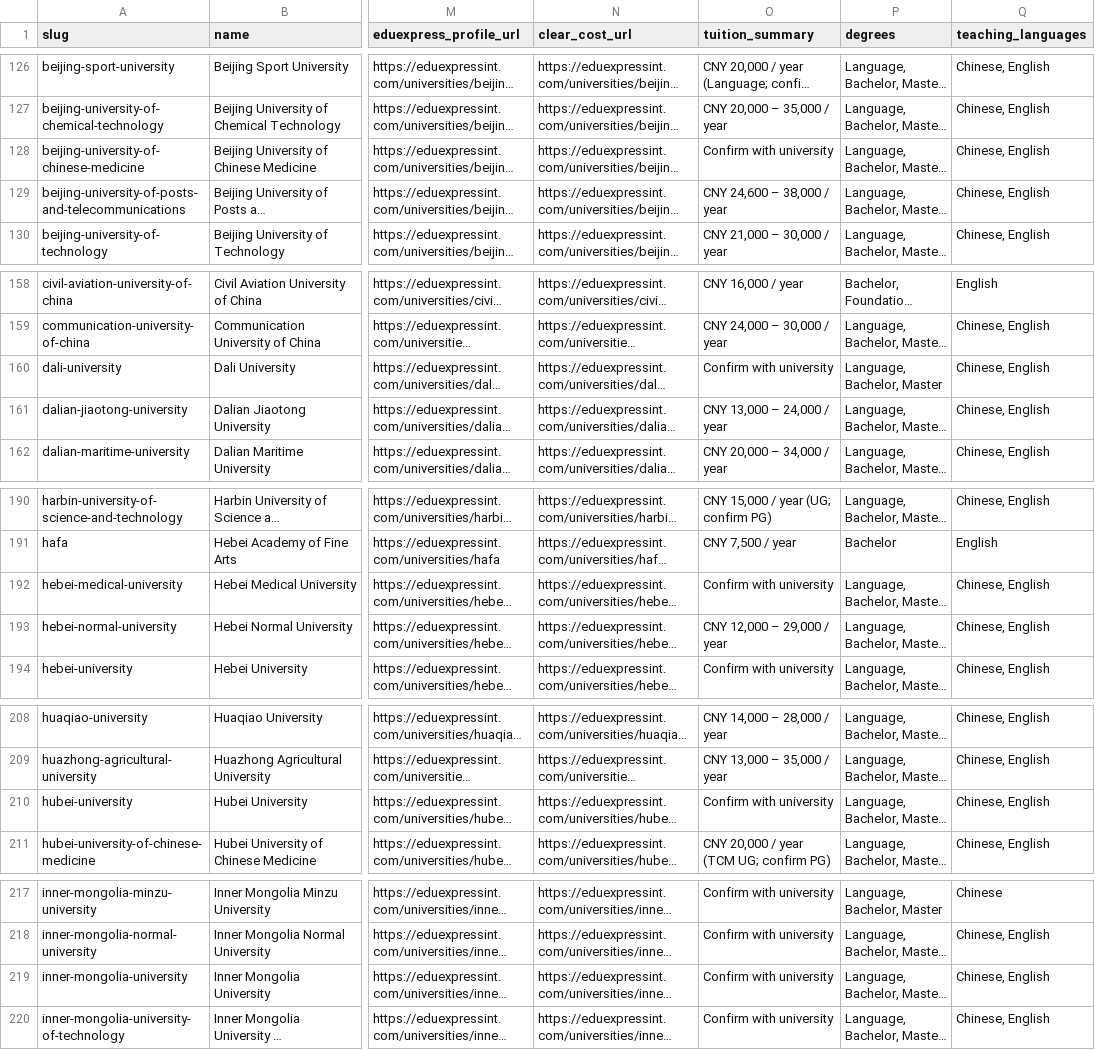
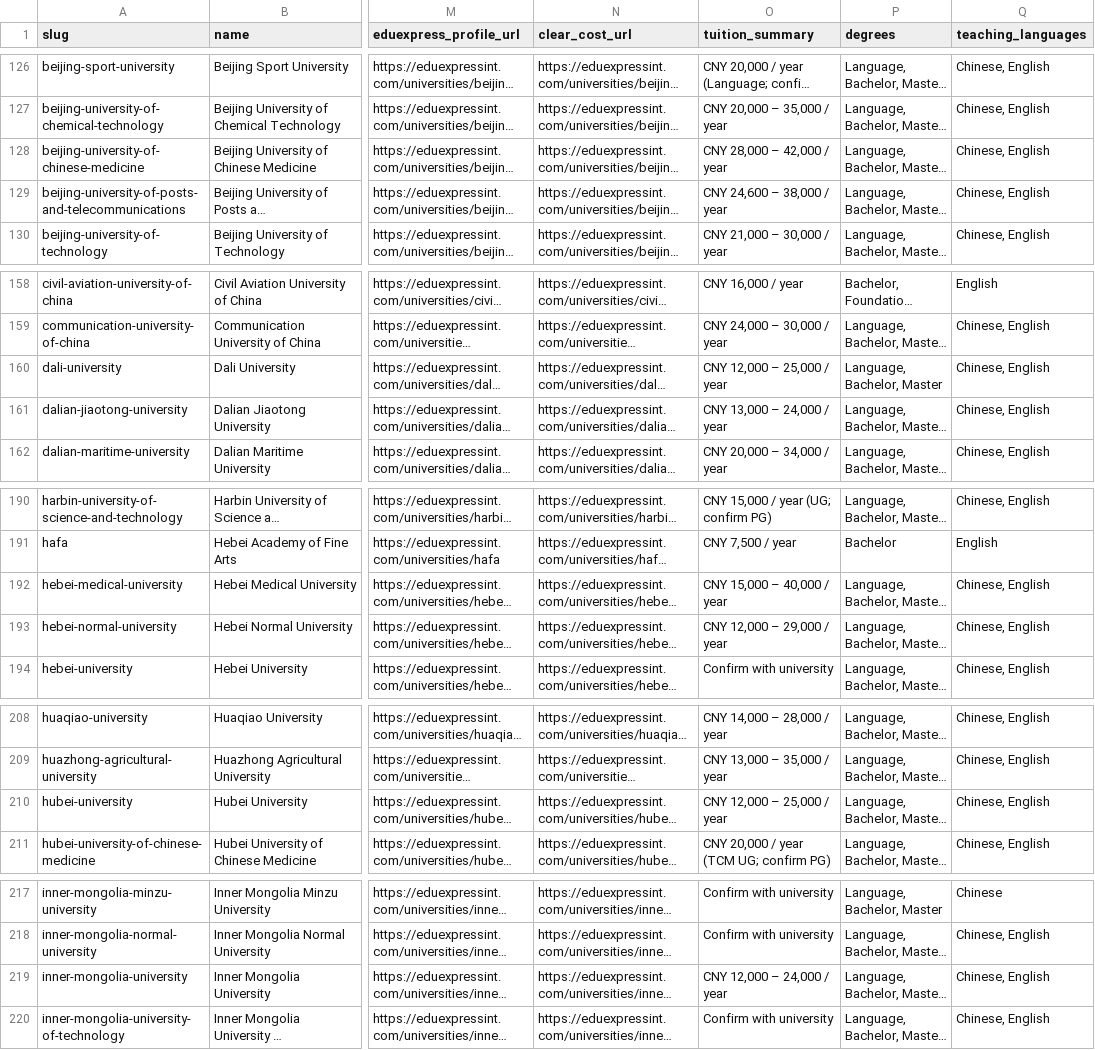
Before and after one commit to rakibnuist/bangladesh-study-abroad-dataset, a CSV file: data/universities_verified.csv, drawn as a sheet; only a part is shown, gaps mark what is left out; long unchanged cells end in …; the diff covers the shown part only; the diff names each change by its address in the sheet, - before the commit and + after, or states it on an @@ line.

Commit message:
data(china): lift explicit China CNY tuition coverage from 1,112 to 1,305 programs (74.5%)

```diff
--- a/data/universities_verified.csv
+++ b/data/universities_verified.csv
-O128 (tuition_summary): Confirm with university
+O128 (tuition_summary): CNY 28,000 – 42,000 / year
-O160 (tuition_summary): Confirm with university
+O160 (tuition_summary): CNY 12,000 – 25,000 / year
-O192 (tuition_summary): Confirm with university
+O192 (tuition_summary): CNY 15,000 – 40,000 / year
-O210 (tuition_summary): Confirm with university
+O210 (tuition_summary): CNY 12,000 – 25,000 / year
-O219 (tuition_summary): Confirm with university
+O219 (tuition_summary): CNY 12,000 – 24,000 / year
```
Also changed, not shown: 20 edited cells elsewhere in this file, 3 other files.
